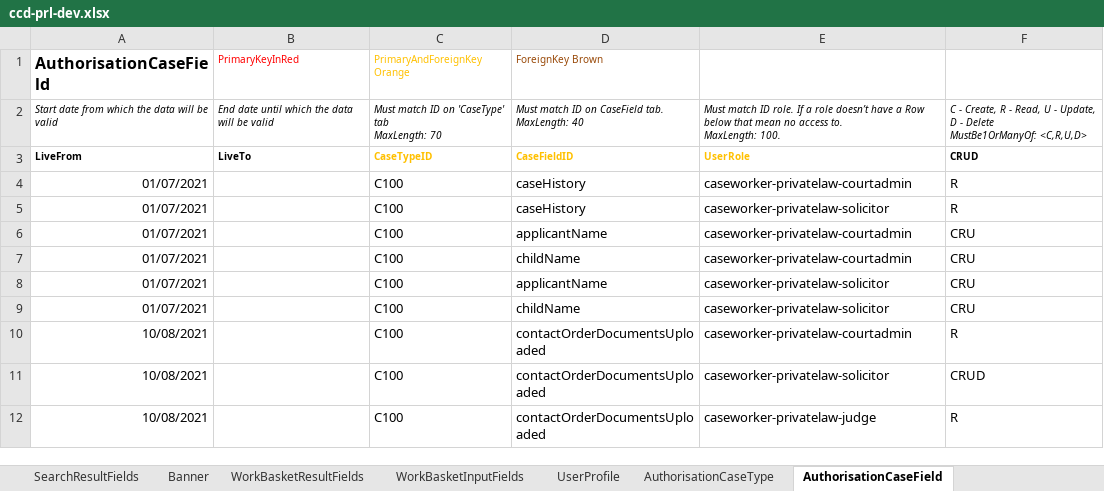
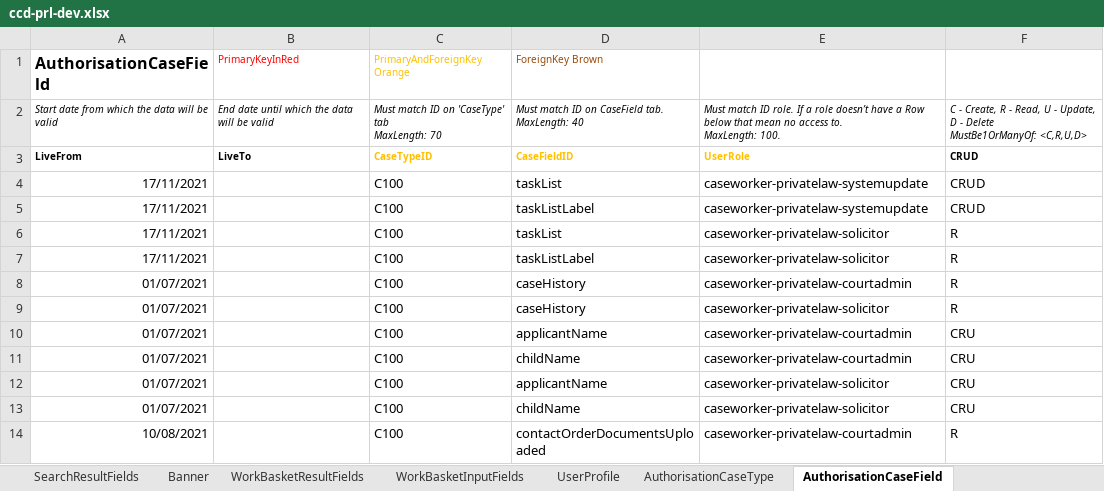
Before and after one commit to hmcts/prl-ccd-definitions, an Excel workbook: build/ccd-development-config/ccd-prl-dev.xlsx, sheet AuthorisationCaseField, drawn as a sheet; only a part is shown; the shorter side is filled out with more unchanged rows; values as stored, in another font and other column widths than the file's, no borders; the diff names each change by its address in the sheet, - before the commit and + after, or states it on an @@ line.

```diff
--- a/build/ccd-development-config/ccd-prl-dev.xlsx (sheet AuthorisationCaseField)
+++ b/build/ccd-development-config/ccd-prl-dev.xlsx (sheet AuthorisationCaseField)
+row 4: 17/11/2021 |  | C100 | taskList | caseworker-privatelaw-systemupdate | CRUD
+row 5: 17/11/2021 |  | C100 | taskListLabel | caseworker-privatelaw-systemupdate | CRUD
+row 6: 17/11/2021 |  | C100 | taskList | caseworker-privatelaw-solicitor | R
+row 7: 17/11/2021 |  | C100 | taskListLabel | caseworker-privatelaw-solicitor | R
```
Also changed, not shown: sheet CaseTypeTab, sheet CaseEvent, sheet AuthorisationCaseEvent, sheet CaseField, sheet CaseEventToComplexTypes, sheet AuthorisationCaseState, 1 more sheet, 5 other files.
